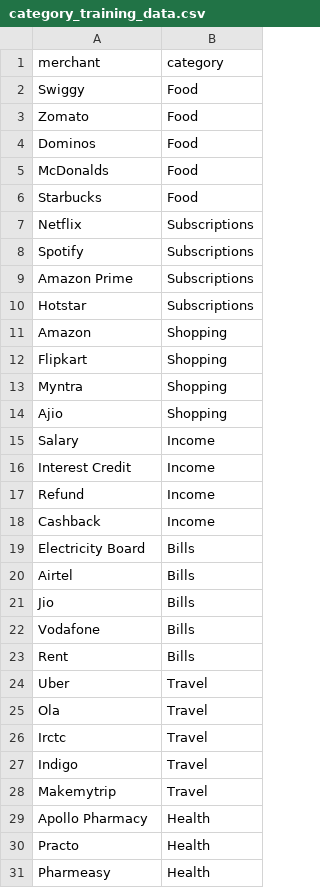
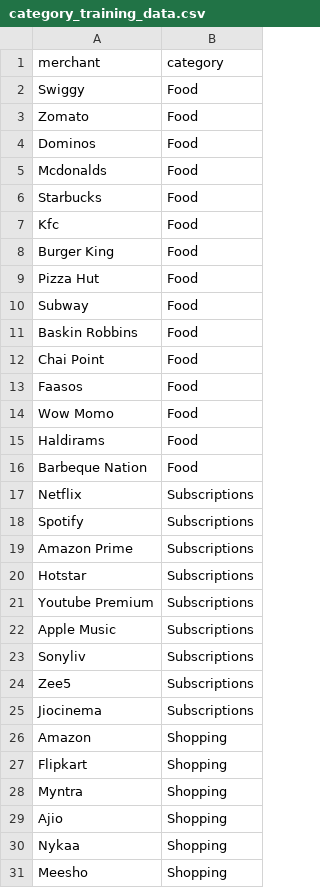
Before and after one commit to mohitnimje1027-collab/finance-health-score, a CSV file: data/category_training_data.csv, drawn as a sheet; only a part is shown; the shorter side is filled out with more unchanged rows; the diff covers the shown part only.

Commit message:
Day 8: expand data, diagnose limitations of pure ML charachter-pattern matching

```diff
--- a/data/category_training_data.csv
+++ b/data/category_training_data.csv
@@ -4,4 +4,14 @@ Zomato,Food
 Dominos,Food
-McDonalds,Food
+Mcdonalds,Food
 Starbucks,Food
+Kfc,Food
+Burger King,Food
+Pizza Hut,Food
+Subway,Food
+Baskin Robbins,Food
+Chai Point,Food
+Faasos,Food
+Wow Momo,Food
+Haldirams,Food
+Barbeque Nation,Food
 Netflix,Subscriptions
@@ -10,2 +20,7 @@ Amazon Prime,Subscriptions
 Hotstar,Subscriptions
+Youtube Premium,Subscriptions
+Apple Music,Subscriptions
+Sonyliv,Subscriptions
+Zee5,Subscriptions
+Jiocinema,Subscriptions
 Amazon,Shopping
@@ -14 +29,3 @@ Myntra,Shopping
 Ajio,Shopping
+Nykaa,Shopping
+Meesho,Shopping
```
Also changed, not shown: 42 added rows elsewhere in this file, 4 other files.
